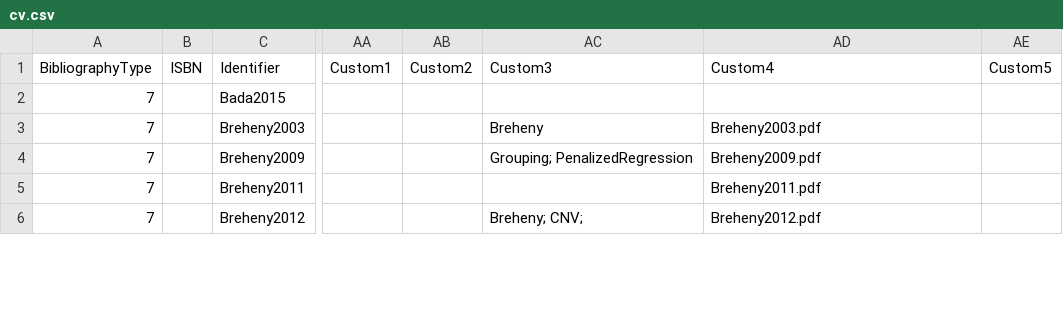
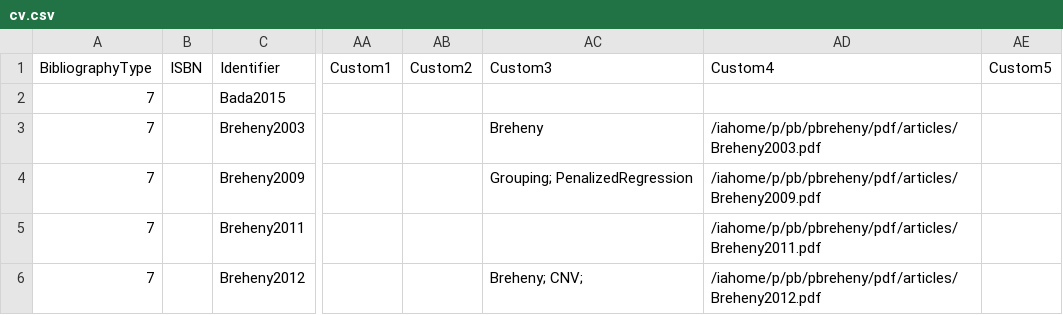
Before and after one commit to pbreheny/web, a CSV file: pubs/cv.csv, drawn as a sheet; only a part is shown, gaps mark what is left out; the diff covers the shown part only; the diff names each change by its address in the sheet, - before the commit and + after, or states it on an @@ line.

```diff
--- a/pubs/cv.csv
+++ b/pubs/cv.csv
-AD3 (Custom4): Breheny2003.pdf
+AD3 (Custom4): /iahome/p/pb/pbreheny/pdf/articles/Breheny2003.pdf
-AD4 (Custom4): Breheny2009.pdf
+AD4 (Custom4): /iahome/p/pb/pbreheny/pdf/articles/Breheny2009.pdf
-AD5 (Custom4): Breheny2011.pdf
+AD5 (Custom4): /iahome/p/pb/pbreheny/pdf/articles/Breheny2011.pdf
-AD6 (Custom4): Breheny2012.pdf
+AD6 (Custom4): /iahome/p/pb/pbreheny/pdf/articles/Breheny2012.pdf
```
Also changed, not shown: 1 added row and 6 edited cells elsewhere in this file, 1 other file.
